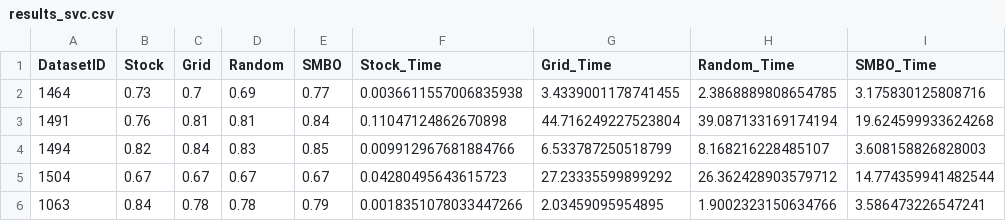
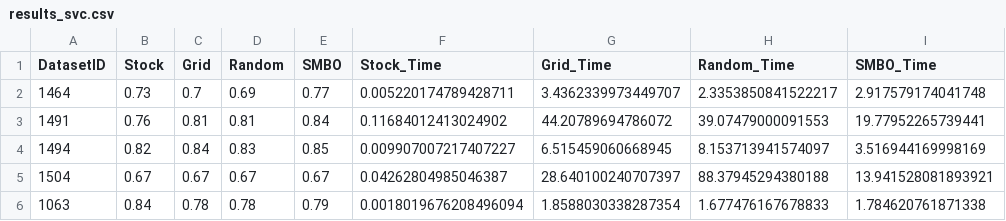
Before and after one commit to filipe-21903016/aml2023-assignment1, a CSV file: outputs/results_svc.csv, drawn as a sheet.

```diff
--- a/outputs/results_svc.csv
+++ b/outputs/results_svc.csv
@@ -1,6 +1,6 @@
 DatasetID,Stock,Grid,Random,SMBO,Stock_Time,Grid_Time,Random_Time,SMBO_Time
-1464,0.73,0.7,0.69,0.77,0.0036611557006835938,3.4339001178741455,2.3868889808654785,3.175830125808716
-1491,0.76,0.81,0.81,0.84,0.11047124862670898,44.716249227523804,39.087133169174194,19.624599933624268
-1494,0.82,0.84,0.83,0.85,0.009912967681884766,6.533787250518799,8.168216228485107,3.608158826828003
-1504,0.67,0.67,0.67,0.67,0.04280495643615723,27.23335599899292,26.362428903579712,14.774359941482544
-1063,0.84,0.78,0.78,0.79,0.0018351078033447266,2.03459095954895,1.9002323150634766,3.586473226547241
+1464,0.73,0.7,0.69,0.77,0.005220174789428711,3.4362339973449707,2.3353850841522217,2.917579174041748
+1491,0.76,0.81,0.81,0.84,0.11684012413024902,44.20789694786072,39.07479000091553,19.77952265739441
+1494,0.82,0.84,0.83,0.85,0.009907007217407227,6.515459060668945,8.153713941574097,3.516944169998169
+1504,0.67,0.67,0.67,0.67,0.04262804985046387,28.640100240707397,88.37945294380188,13.941528081893921
+1063,0.84,0.78,0.78,0.79,0.0018019676208496094,1.8588030338287354,1.677476167678833,1.784620761871338
```
Also changed, not shown: outputs/results_mlpc.csv, outputs/results_svr.csv, 5 other files.
